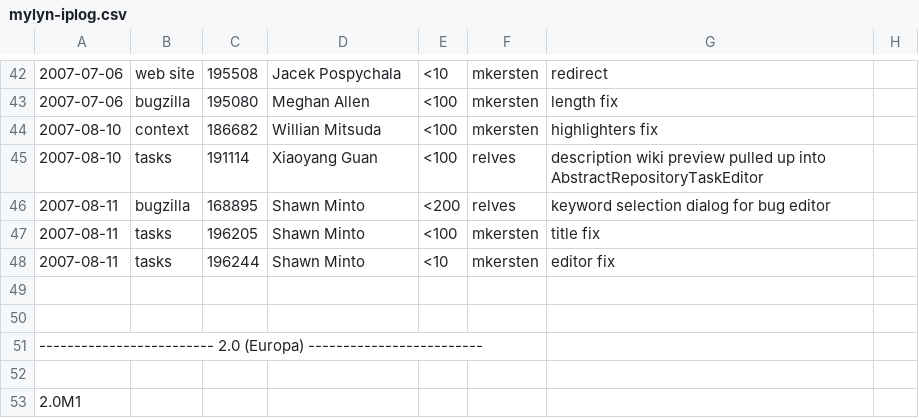
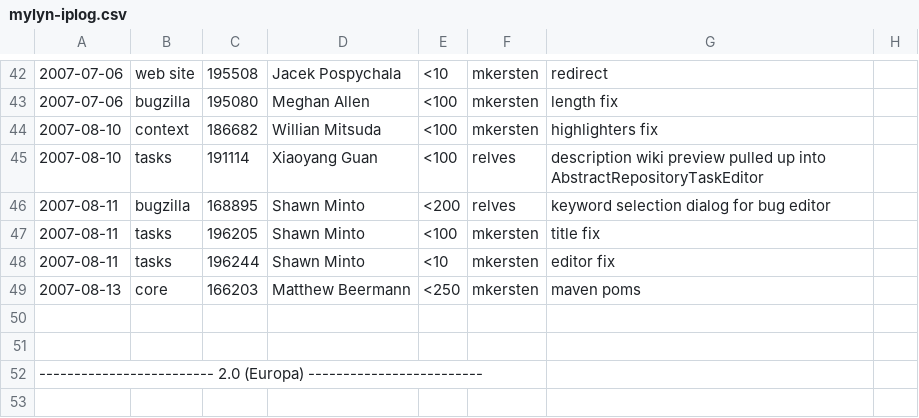
Before and after one commit to eclipse-mylyn/mylyn-website, a CSV file: doc/mylyn-iplog.csv, drawn as a sheet; only a part is shown, gaps mark what is left out; the shorter side is filled out with more unchanged rows; the diff names each change by its address in the sheet, - before the commit and + after, or states it on an @@ line.

Commit message:
NEW - bug 166203: Provide a Maven 2 build https://bugs.eclipse.org/bugs/show_bug.cgi?id=166203

```diff
--- a/doc/mylyn-iplog.csv
+++ b/doc/mylyn-iplog.csv
+row 49: 2007-08-13 | core | 166203 | Matthew Beermann | <250 | mkersten | maven poms
```
